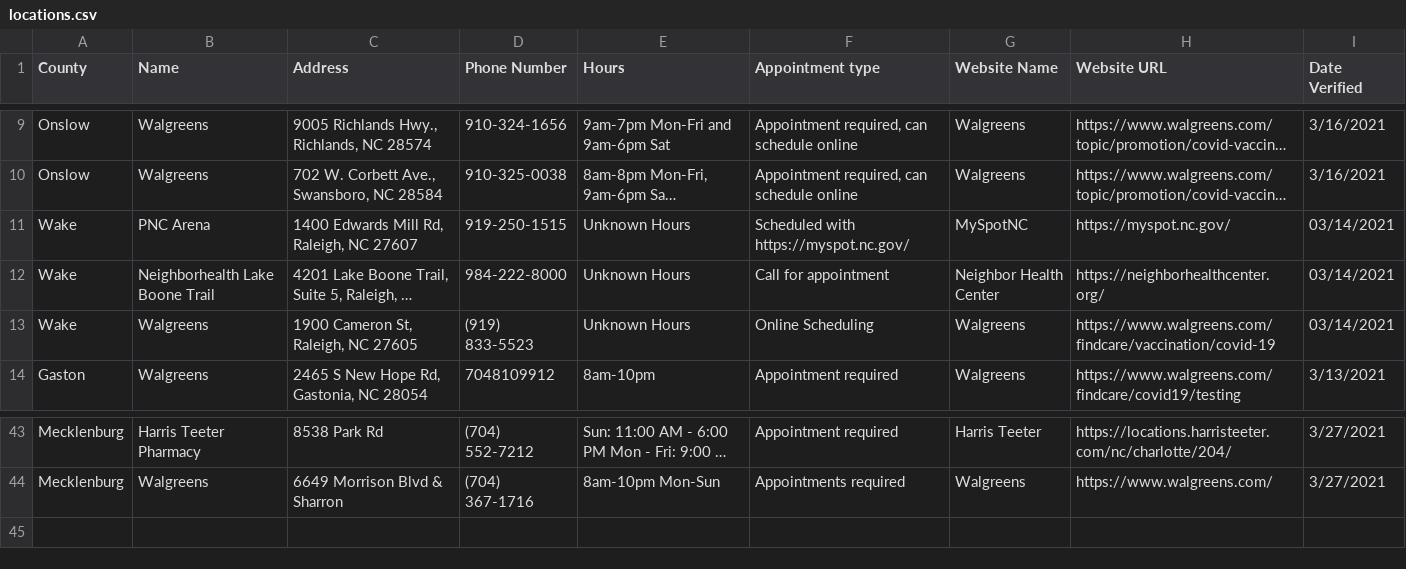
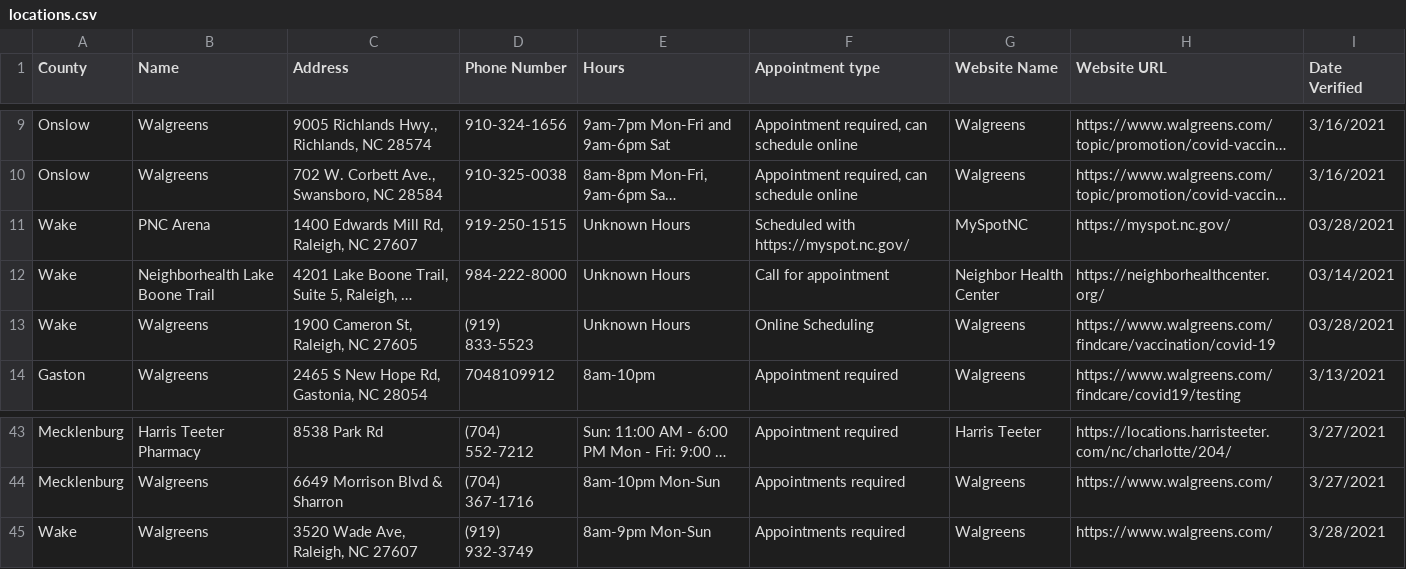
Before and after one commit to electricgull/findmyvaxnc, a CSV file: findmyvaxnc/docs/locations.csv, drawn as a sheet; only a part is shown, gaps mark what is left out; long unchanged cells end in …; the diff names each change by its address in the sheet, - before the commit and + after, or states it on an @@ line.

```diff
--- a/findmyvaxnc/docs/locations.csv
+++ b/findmyvaxnc/docs/locations.csv
-I11 (Date Verified): 03/14/2021
+I11 (Date Verified): 03/28/2021
-I13 (Date Verified): 03/14/2021
+I13 (Date Verified): 03/28/2021
+row 45: Wake | Walgreens | 3520 Wade Ave, Raleigh, NC 27607 | (919) 932-3749 | 8am-9pm Mon-Sun | Appointments required | Walgreens | https://www.walgreens.com/ | 3/28/2021
```
Also changed, not shown: findmyvaxnc/docs/socialmedia.csv, findmyvaxnc/docs/testing.csv.
